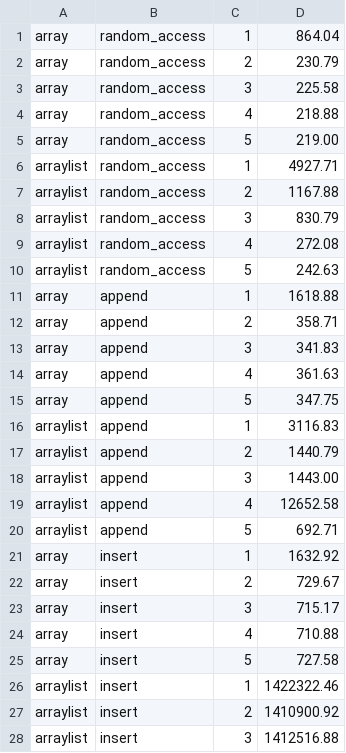
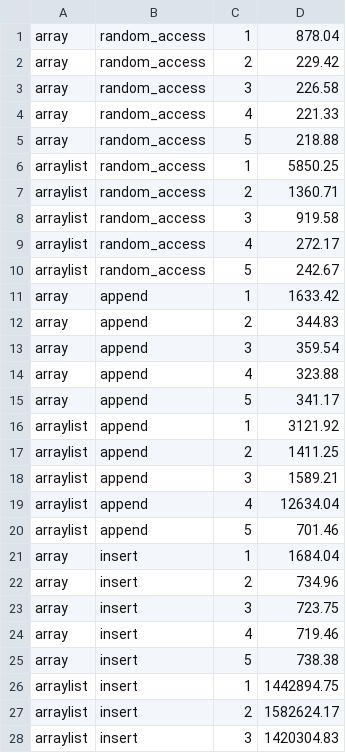
Before and after one commit to herobro0624-web/cosc310, a CSV file: results.csv, drawn as a sheet; only a part is shown; the diff covers the shown part only.

Commit message:
text

```diff
--- a/results.csv
+++ b/results.csv
@@ -1,28 +1,28 @@
-array,random_access,1,864.04
-array,random_access,2,230.79
-array,random_access,3,225.58
-array,random_access,4,218.88
-array,random_access,5,219.00
-arraylist, random_access,1,4927.71
-arraylist, random_access,2,1167.88
-arraylist, random_access,3,830.79
-arraylist, random_access,4,272.08
-arraylist, random_access,5,242.63
-array,append,1,1618.88
-array,append,2,358.71
-array,append,3,341.83
-array,append,4,361.63
-array,append,5,347.75
-arraylist,append,1,3116.83
-arraylist,append,2,1440.79
-arraylist,append,3,1443.00
-arraylist,append,4,12652.58
-arraylist,append,5,692.71
-array,insert,1,1632.92
-array,insert,2,729.67
-array,insert,3,715.17
-array,insert,4,710.88
-array,insert,5,727.58
-arraylist,insert,1,1422322.46
-arraylist,insert,2,1410900.92
-arraylist,insert,3,1412516.88
+array,random_access,1,878.04
+array,random_access,2,229.42
+array,random_access,3,226.58
+array,random_access,4,221.33
+array,random_access,5,218.88
+arraylist, random_access,1,5850.25
+arraylist, random_access,2,1360.71
+arraylist, random_access,3,919.58
+arraylist, random_access,4,272.17
+arraylist, random_access,5,242.67
+array,append,1,1633.42
+array,append,2,344.83
+array,append,3,359.54
+array,append,4,323.88
+array,append,5,341.17
+arraylist,append,1,3121.92
+arraylist,append,2,1411.25
+arraylist,append,3,1589.21
+arraylist,append,4,12634.04
+arraylist,append,5,701.46
+array,insert,1,1684.04
+array,insert,2,734.96
+array,insert,3,723.75
+array,insert,4,719.46
+array,insert,5,738.38
+arraylist,insert,1,1442894.75
+arraylist,insert,2,1582624.17
+arraylist,insert,3,1420304.83
```
Also changed, not shown: 12 edited cells elsewhere in this file.
